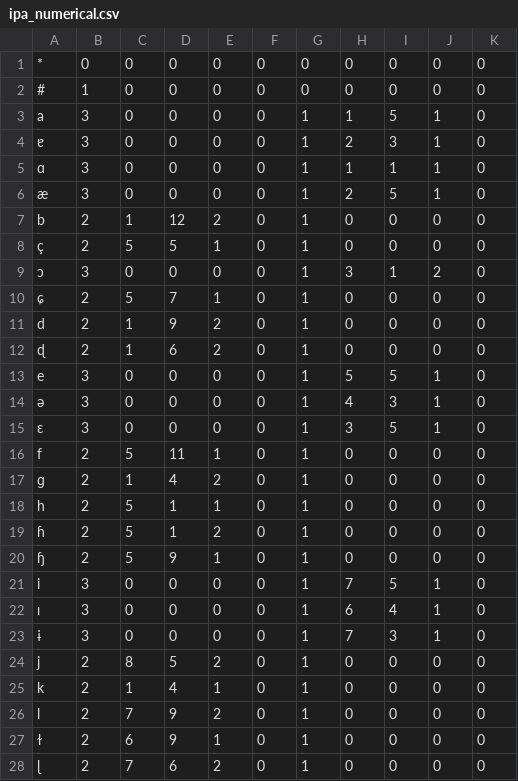
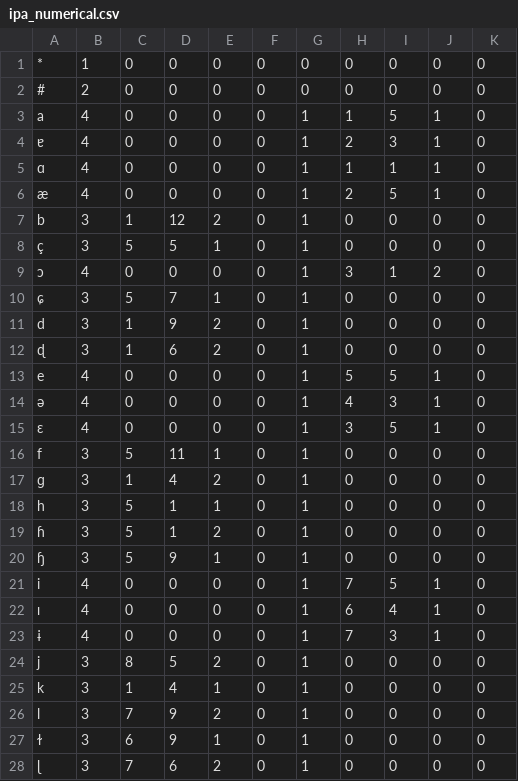
Before and after one commit to SfS-unsupervisedCL/project-sound-correspondences, a CSV file: data/ipa_numerical.csv, drawn as a sheet; only a part is shown; the diff covers the shown part only.

```diff
--- a/data/ipa_numerical.csv
+++ b/data/ipa_numerical.csv
@@ -1,28 +1,28 @@
-*,0,0,0,0,0,0,0,0,0,0
-#,1,0,0,0,0,0,0,0,0,0
-a,3,0,0,0,0,1,1,5,1,0
-ɐ,3,0,0,0,0,1,2,3,1,0
-ɑ,3,0,0,0,0,1,1,1,1,0
-æ,3,0,0,0,0,1,2,5,1,0
-b,2,1,12,2,0,1,0,0,0,0
-ç,2,5,5,1,0,1,0,0,0,0
-ɔ,3,0,0,0,0,1,3,1,2,0
-ɕ,2,5,7,1,0,1,0,0,0,0
-d,2,1,9,2,0,1,0,0,0,0
-ɖ,2,1,6,2,0,1,0,0,0,0
-e,3,0,0,0,0,1,5,5,1,0
-ə,3,0,0,0,0,1,4,3,1,0
-ɛ,3,0,0,0,0,1,3,5,1,0
-f,2,5,11,1,0,1,0,0,0,0
-ɡ,2,1,4,2,0,1,0,0,0,0
-h,2,5,1,1,0,1,0,0,0,0
-ɦ,2,5,1,2,0,1,0,0,0,0
-ɧ,2,5,9,1,0,1,0,0,0,0
-i,3,0,0,0,0,1,7,5,1,0
-ɪ,3,0,0,0,0,1,6,4,1,0
-ɨ,3,0,0,0,0,1,7,3,1,0
-j,2,8,5,2,0,1,0,0,0,0
-k,2,1,4,1,0,1,0,0,0,0
-l,2,7,9,2,0,1,0,0,0,0
-ɫ,2,6,9,1,0,1,0,0,0,0
-ɭ,2,7,6,2,0,1,0,0,0,0
+*,1,0,0,0,0,0,0,0,0,0
+#,2,0,0,0,0,0,0,0,0,0
+a,4,0,0,0,0,1,1,5,1,0
+ɐ,4,0,0,0,0,1,2,3,1,0
+ɑ,4,0,0,0,0,1,1,1,1,0
+æ,4,0,0,0,0,1,2,5,1,0
+b,3,1,12,2,0,1,0,0,0,0
+ç,3,5,5,1,0,1,0,0,0,0
+ɔ,4,0,0,0,0,1,3,1,2,0
+ɕ,3,5,7,1,0,1,0,0,0,0
+d,3,1,9,2,0,1,0,0,0,0
+ɖ,3,1,6,2,0,1,0,0,0,0
+e,4,0,0,0,0,1,5,5,1,0
+ə,4,0,0,0,0,1,4,3,1,0
+ɛ,4,0,0,0,0,1,3,5,1,0
+f,3,5,11,1,0,1,0,0,0,0
+ɡ,3,1,4,2,0,1,0,0,0,0
+h,3,5,1,1,0,1,0,0,0,0
+ɦ,3,5,1,2,0,1,0,0,0,0
+ɧ,3,5,9,1,0,1,0,0,0,0
+i,4,0,0,0,0,1,7,5,1,0
+ɪ,4,0,0,0,0,1,6,4,1,0
+ɨ,4,0,0,0,0,1,7,3,1,0
+j,3,8,5,2,0,1,0,0,0,0
+k,3,1,4,1,0,1,0,0,0,0
+l,3,7,9,2,0,1,0,0,0,0
+ɫ,3,6,9,1,0,1,0,0,0,0
+ɭ,3,7,6,2,0,1,0,0,0,0
```
Also changed, not shown: 28 edited cells elsewhere in this file, 4 other files.
